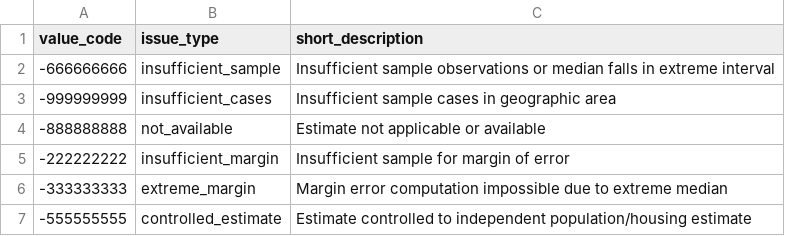
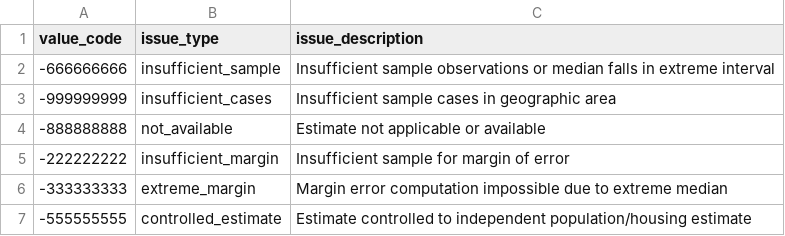
Before and after one commit to jakegussler/RealtyInsights, a CSV file: realty_dbt/seeds/census__value_annotations.csv, drawn as a sheet.

Commit message:
stage census and realtor tables, clean formatting

```diff
--- a/realty_dbt/seeds/census__value_annotations.csv
+++ b/realty_dbt/seeds/census__value_annotations.csv
@@ -1,2 +1,2 @@
-value_code,issue_type,short_description
+value_code,issue_type,issue_description
 -666666666,insufficient_sample,Insufficient sample observations or median falls in extreme interval
```
Also changed, not shown: 15 other files.
